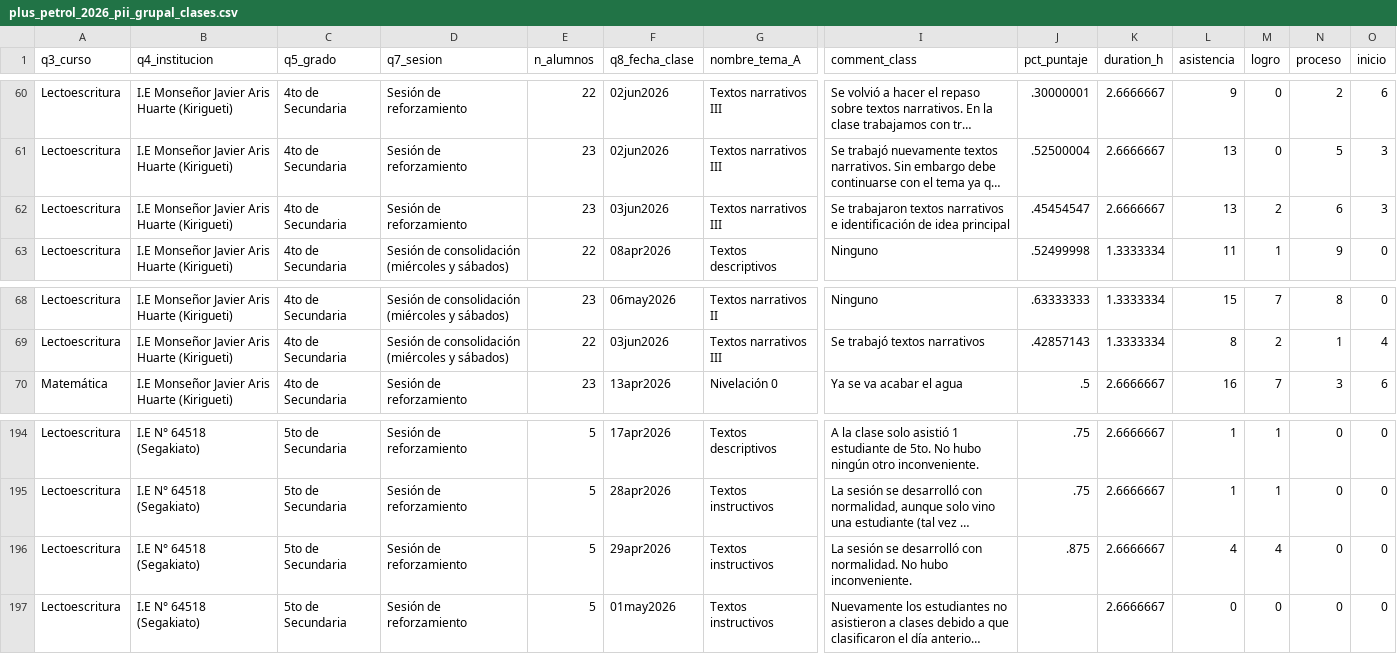
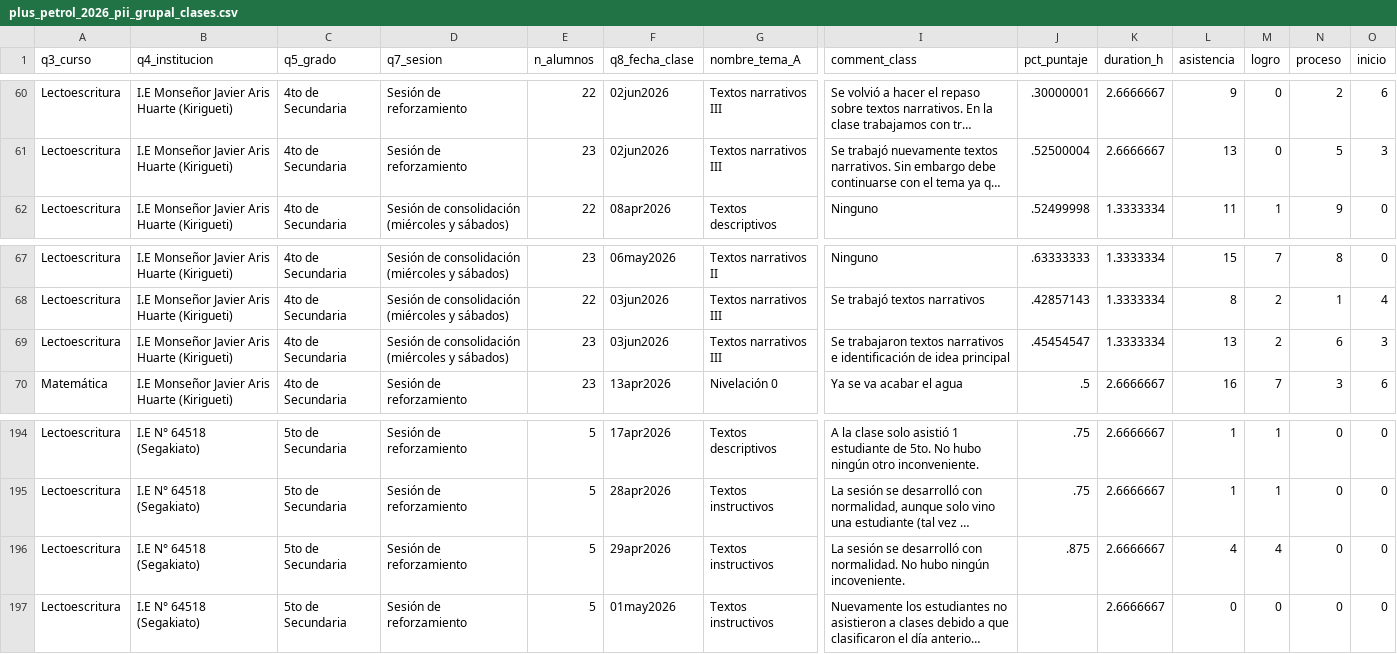
Before and after one commit to lateriteperu/dashboard_nivelacion_educativa, a CSV file: plus_petrol_2026_pii_grupal_clases.csv, drawn as a sheet; only a part is shown, gaps mark what is left out; long unchanged cells end in …; removed rows and columns are numbered as before the commit, all else as after; rows hold the shown columns only; the diff names each change by its address in the sheet, - before the commit and + after, or states it on an @@ line.

Commit message:
update_04_06_2026

```diff
--- a/plus_petrol_2026_pii_grupal_clases.csv
+++ b/plus_petrol_2026_pii_grupal_clases.csv
-row 62: Lectoescritura | I.E Monseñor Javier Aris Huarte (Kirigueti) | 4to de Secundaria | Sesión de reforzamiento | 23 | 03jun2026 | Textos narrativos III | Se trabajaron textos narrativos e identificación de idea principal | .45454547 | 2.6666667 | 13 | 2 | 6 | 3
+row 69: Lectoescritura | I.E Monseñor Javier Aris Huarte (Kirigueti) | 4to de Secundaria | Sesión de consolidación (miércoles y sábados) | 23 | 03jun2026 | Textos narrativos III | Se trabajaron textos narrativos e identificación de idea principal | .45454547 | 1.3333334 | 13 | 2 | 6 | 3
-I196 (comment_class): …No hubo inconveniente.
+I196 (comment_class): …No hubo ningún incoveniente.
```
